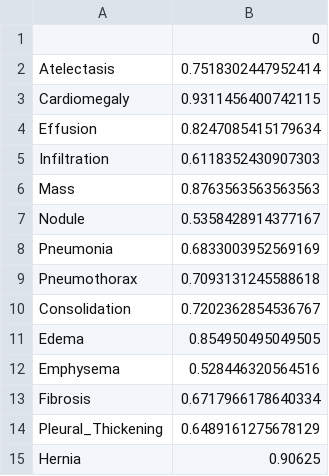
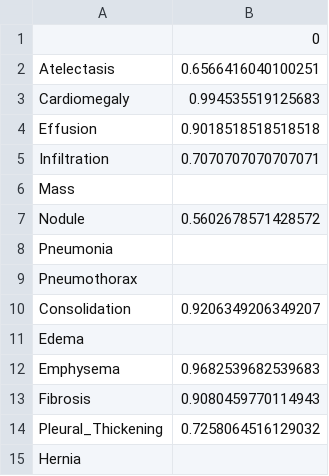
Before and after one commit to ohm-car/Denoising_PoC, a CSV file: baseline_auc_results.csv, drawn as a sheet.

```diff
--- a/baseline_auc_results.csv
+++ b/baseline_auc_results.csv
@@ -1,15 +1,15 @@
 ,0
-Atelectasis,0.7518302447952414
-Cardiomegaly,0.9311456400742115
-Effusion,0.8247085415179634
-Infiltration,0.6118352430907303
-Mass,0.8763563563563563
-Nodule,0.5358428914377167
-Pneumonia,0.6833003952569169
-Pneumothorax,0.7093131245588618
-Consolidation,0.7202362854536767
-Edema,0.854950495049505
-Emphysema,0.528446320564516
-Fibrosis,0.6717966178640334
-Pleural_Thickening,0.6489161275678129
-Hernia,0.90625
+Atelectasis,0.6566416040100251
+Cardiomegaly,0.994535519125683
+Effusion,0.9018518518518518
+Infiltration,0.7070707070707071
+Mass,
+Nodule,0.5602678571428572
+Pneumonia,
+Pneumothorax,
+Consolidation,0.9206349206349207
+Edema,
+Emphysema,0.9682539682539683
+Fibrosis,0.9080459770114943
+Pleural_Thickening,0.7258064516129032
+Hernia,
```
Also changed, not shown: 2 other files.
